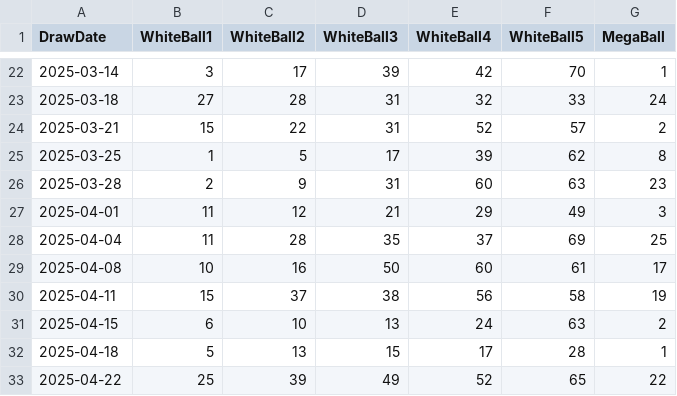
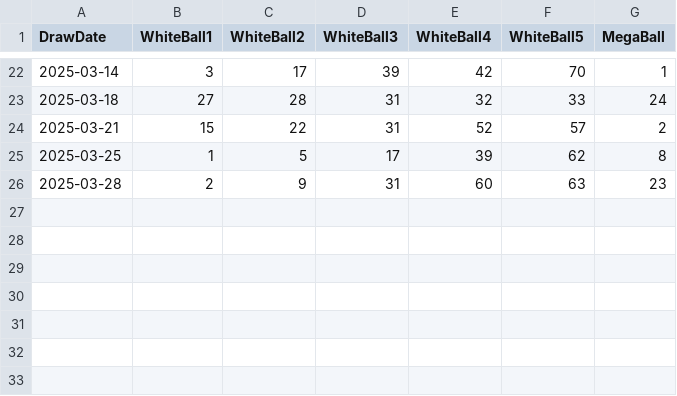
Before and after one commit to DominiqueOyco/LotteryNumGen, a CSV file: mega_millions.csv, drawn as a sheet; only a part is shown, gaps mark what is left out.

```diff
--- a/mega_millions.csv
+++ b/mega_millions.csv
@@ -26,8 +26 @@ DrawDate,WhiteBall1,WhiteBall2,WhiteBall3,WhiteBall4,WhiteBall5,MegaBall
 2025-03-28,2,9,31,60,63,23
-2025-04-01,11,12,21,29,49,3
-2025-04-04,11,28,35,37,69,25
-2025-04-08,10,16,50,60,61,17
-2025-04-11,15,37,38,56,58,19
-2025-04-15,6,10,13,24,63,2
-2025-04-18,5,13,15,17,28,1
-2025-04-22,25,39,49,52,65,22
```
Also changed, not shown: 1 other file.
